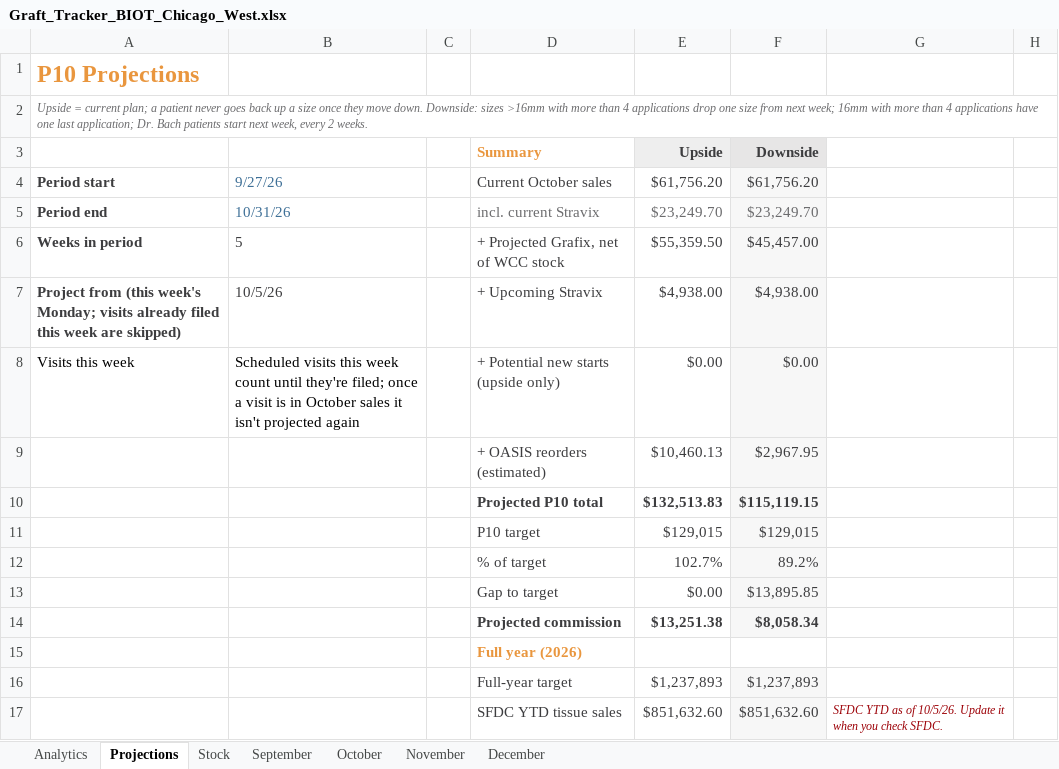
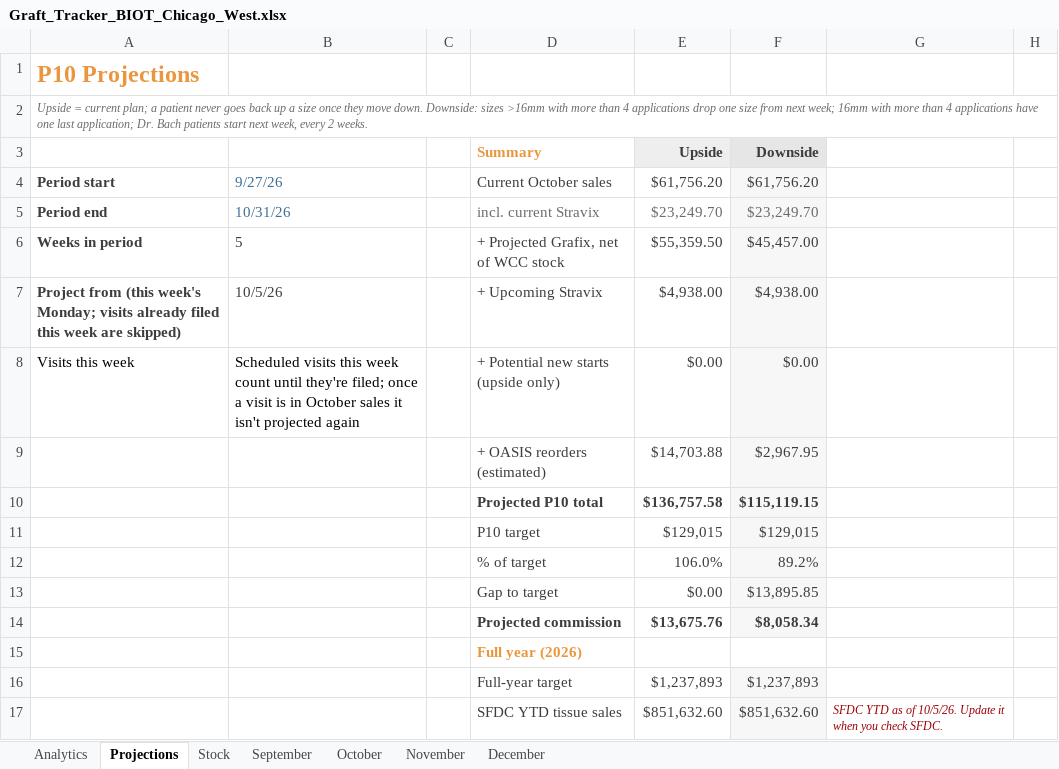
Before and after one commit to ajpeterson113/Graft-Tracker, an Excel workbook: Graft_Tracker_BIOT_Chicago_West.xlsx, sheet Projections, drawn as a sheet; only a part is shown; values as stored, in another font and other column widths than the file's, no borders; the diff covers the shown part only; the diff names each change by its address in the sheet, - before the commit and + after, or states it on an @@ line.

```diff
--- a/Graft_Tracker_BIOT_Chicago_West.xlsx (sheet Projections)
+++ b/Graft_Tracker_BIOT_Chicago_West.xlsx (sheet Projections)
-E9: $10,460.13
+E9: $14,703.88
-E10: $132,513.83
+E10: $136,757.58
-E12: 102.7%
+E12: 106.0%
-E14: $13,251.38
+E14: $13,675.76
```
Also changed, not shown: 1 added row and 14 edited cells elsewhere in this sheet, formulas that keep their value, charts or pictures, Chi_West_Patient_List.xlsx, 11 other files.
